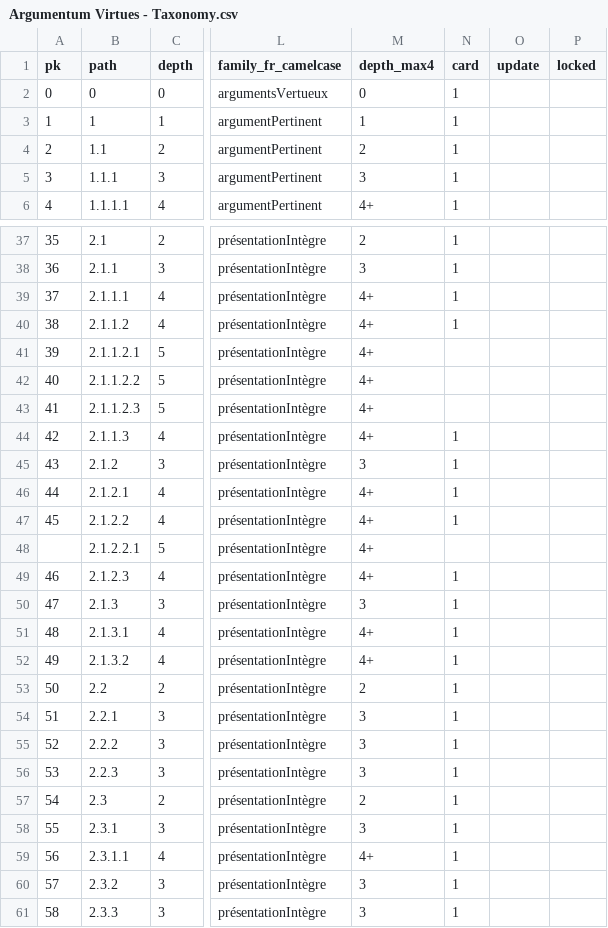
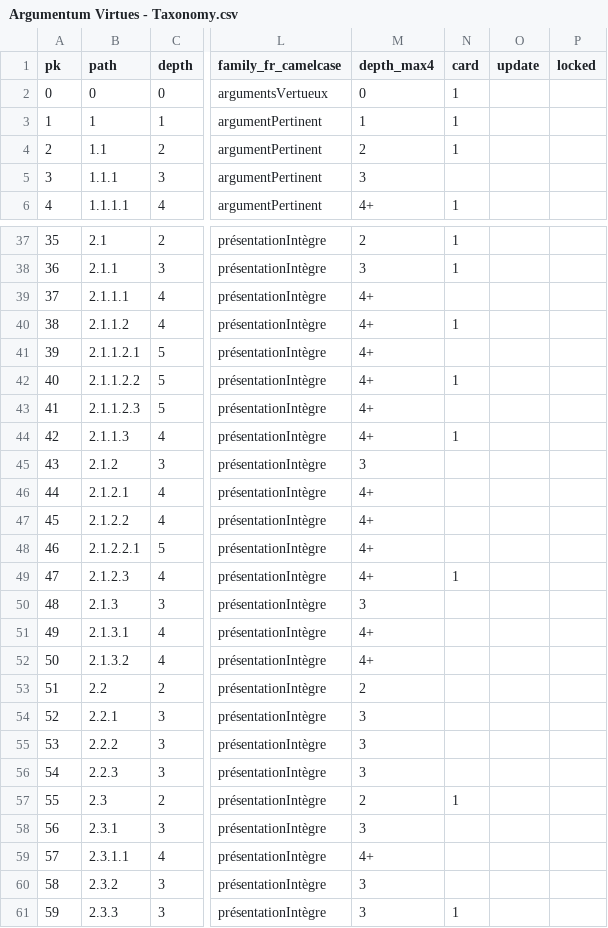
Before and after one commit to ArgumentumGames/Argumentum, a CSV file: Cards/Fallacies/Argumentum Virtues - Taxonomy.csv, drawn as a sheet; only a part is shown, gaps mark what is left out; the diff covers the shown part only; the diff names each change by its address in the sheet, - before the commit and + after, or states it on an @@ line.

```diff
--- a/Cards/Fallacies/Argumentum Virtues - Taxonomy.csv
+++ b/Cards/Fallacies/Argumentum Virtues - Taxonomy.csv
-N5 (card): 1
+N5 (card): (empty)
@@ column A (pk) renumbered from row 21 down @@
-N39 (card): 1
+N39 (card): (empty)
-N42 (card): (empty)
+N42 (card): 1
-N45:N47 (card): 1
+N45:N47 (card): (empty)
-N50:N56 (card): 1
+N50:N56 (card): (empty)
-N58:N60 (card): 1
+N58:N60 (card): (empty)
```
Also changed, not shown: 1 added row and 46 edited cells elsewhere in this file, Cards/Fallacies/Argumentum Fallacies - Taxonomy.csv, 4 other files.
